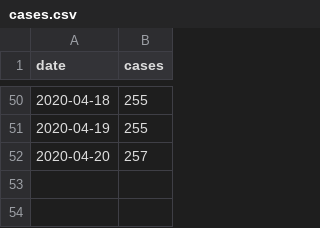
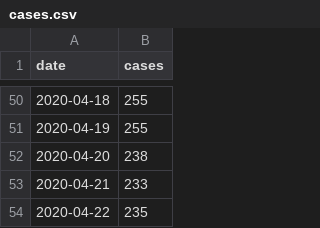
Before and after one commit to derdennis/corona-chart-essen, a CSV file: cases.csv, drawn as a sheet; only a part is shown, gaps mark what is left out.

Commit message:
Now at 235 cases.

```diff
--- a/cases.csv
+++ b/cases.csv
@@ -51,2 +51,4 @@ date,cases
 2020-04-19,255
-2020-04-20,257
+2020-04-20,238
+2020-04-21,233
+2020-04-22,235
```
Also changed, not shown: 1 other file.
